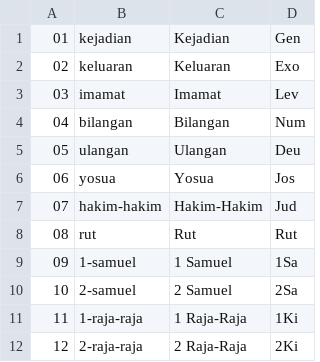
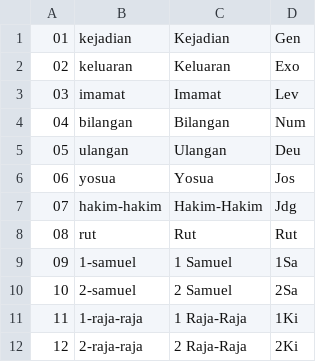
Before and after one commit to tnelsond/peakslab, a TSV file: utils/indo-book-list.tsv, drawn as a sheet; only a part is shown.

```diff
--- a/utils/indo-book-list.tsv
+++ b/utils/indo-book-list.tsv
@@ -6,3 +6,3 @@
 06	yosua	Yosua	Jos
-07	hakim-hakim	Hakim-Hakim	Jud
+07	hakim-hakim	Hakim-Hakim	Jdg
 08	rut	Rut	Rut
```
Also changed, not shown: 58 other files.
